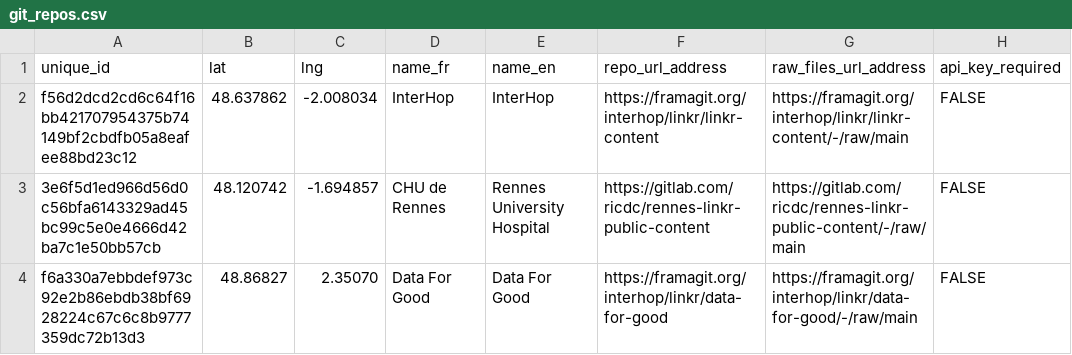
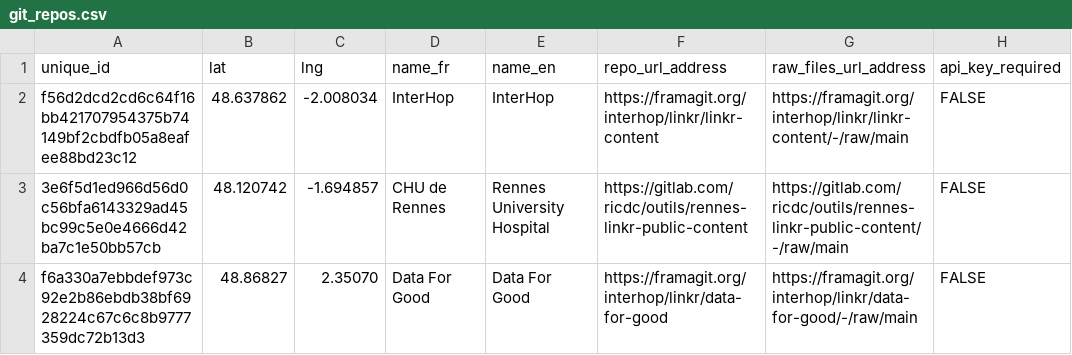
Before and after one commit to BorisDelange/LinkR-content, a CSV file: git_repos/git_repos.csv, drawn as a sheet.

Commit message:
Update file git_repos.csv

```diff
--- a/git_repos/git_repos.csv
+++ b/git_repos/git_repos.csv
@@ -2,3 +2,3 @@ unique_id, lat, lng, name_fr, name_en, repo_url_address, raw_files_url_address,
 f56d2dcd2cd6c64f16bb421707954375b74149bf2cbdfb05a8eafee88bd23c12, 48.637862, -2.008034, "InterHop", "InterHop", "https://framagit.org/interhop/linkr/linkr-content", "https://framagit.org/interhop/linkr/linkr-content/-/raw/main", FALSE
-3e6f5d1ed966d56d0c56bfa6143329ad45bc99c5e0e4666d42ba7c1e50bb57cb, 48.120742, -1.694857, "CHU de Rennes", "Rennes University Hospital", "https://gitlab.com/ricdc/rennes-linkr-public-content", "https://gitlab.com/ricdc/rennes-linkr-public-content/-/raw/main", FALSE
+3e6f5d1ed966d56d0c56bfa6143329ad45bc99c5e0e4666d42ba7c1e50bb57cb, 48.120742, -1.694857, "CHU de Rennes", "Rennes University Hospital", "https://gitlab.com/ricdc/outils/rennes-linkr-public-content", "https://gitlab.com/ricdc/outils/rennes-linkr-public-content/-/raw/main", FALSE
 f6a330a7ebbdef973c92e2b86ebdb38bf6928224c67c6c8b9777359dc72b13d3, 48.86827, 2.35070, "Data For Good", "Data For Good", "https://framagit.org/interhop/linkr/data-for-good", "https://framagit.org/interhop/linkr/data-for-good/-/raw/main", FALSE
```
